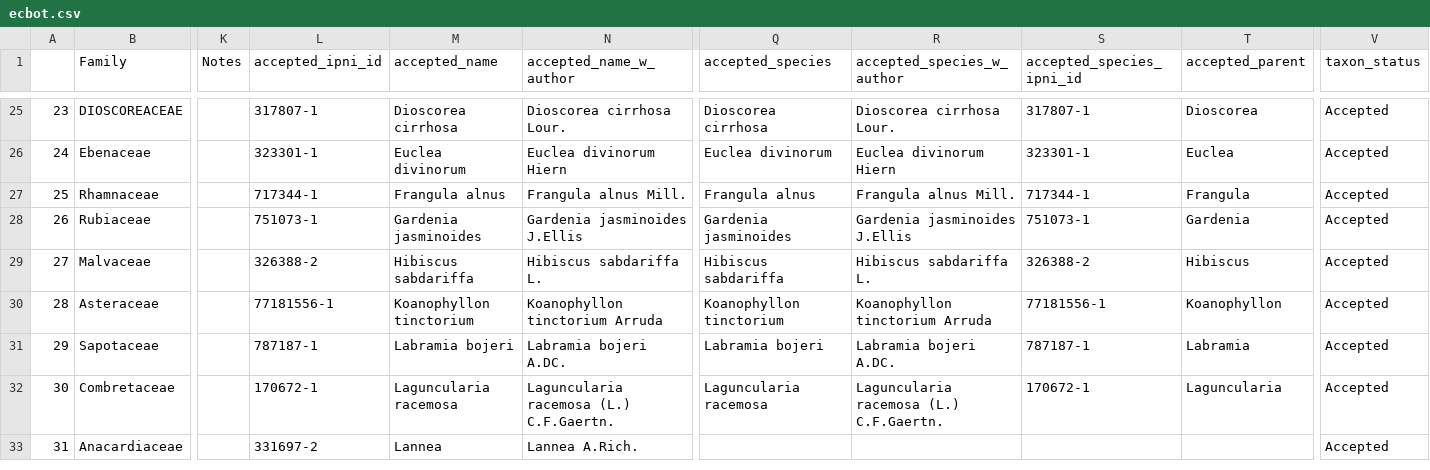
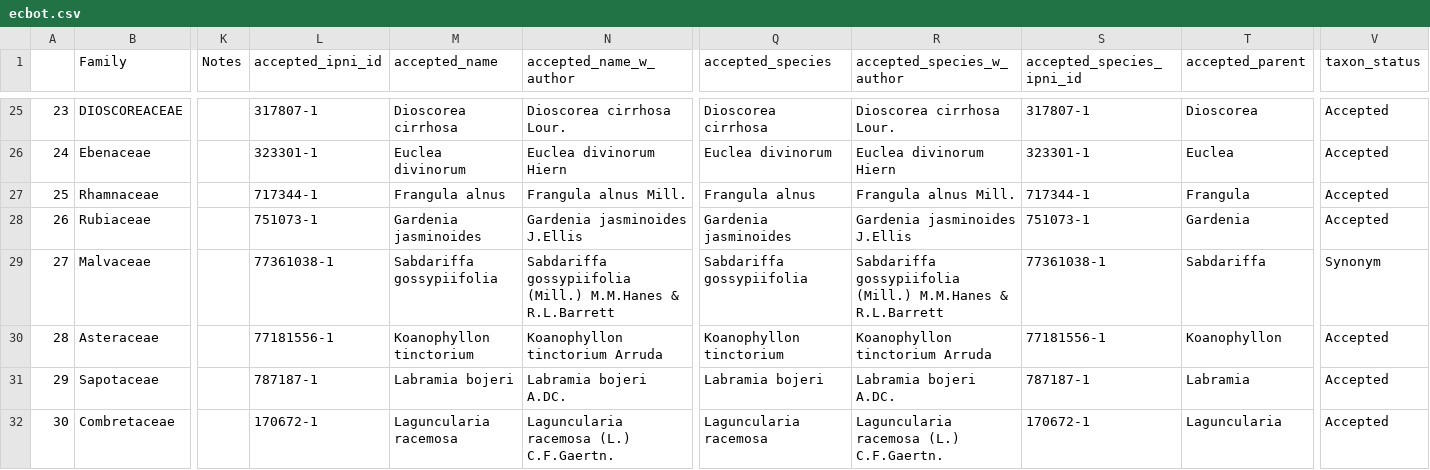
Before and after one commit to alrichardbollans/wcvpy, a CSV file: wcvpy/wcvp_name_matching/unit_tests/test_outputs/ecbot.csv, drawn as a sheet; only a part is shown, gaps mark what is left out; the shorter side is filled out with more unchanged rows; the diff names each change by its address in the sheet, - before the commit and + after, or states it on an @@ line.

```diff
--- a/wcvpy/wcvp_name_matching/unit_tests/test_outputs/ecbot.csv
+++ b/wcvpy/wcvp_name_matching/unit_tests/test_outputs/ecbot.csv
-L29 (accepted_ipni_id): 326388-2
+L29 (accepted_ipni_id): 77361038-1
-M29 (accepted_name): Hibiscus sabdariffa
+M29 (accepted_name): Sabdariffa gossypiifolia
-N29 (accepted_name_w_author): Hibiscus sabdariffa L.
+N29 (accepted_name_w_author): Sabdariffa gossypiifolia (Mill.) M.M.Hanes & R.L.Barrett
-Q29 (accepted_species): Hibiscus sabdariffa
+Q29 (accepted_species): Sabdariffa gossypiifolia
-R29 (accepted_species_w_author): Hibiscus sabdariffa L.
+R29 (accepted_species_w_author): Sabdariffa gossypiifolia (Mill.) M.M.Hanes & R.L.Barrett
-S29 (accepted_species_ipni_id): 326388-2
+S29 (accepted_species_ipni_id): 77361038-1
-T29 (accepted_parent): Hibiscus
+T29 (accepted_parent): Sabdariffa
-V29 (taxon_status): Accepted
+V29 (taxon_status): Synonym
```
Also changed, not shown: wcvpy/wcvp_name_matching/unit_tests/test_inputs/unmatched.csv, wcvpy/wcvp_name_matching/unit_tests/test_outputs/autoresoltuions_with_fams.csv, 19 other files.
